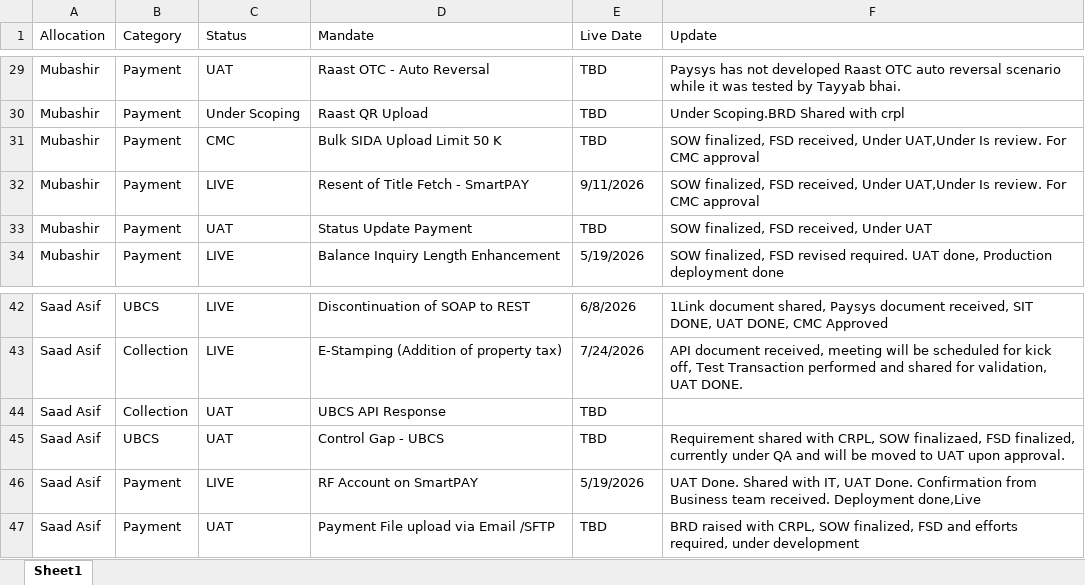
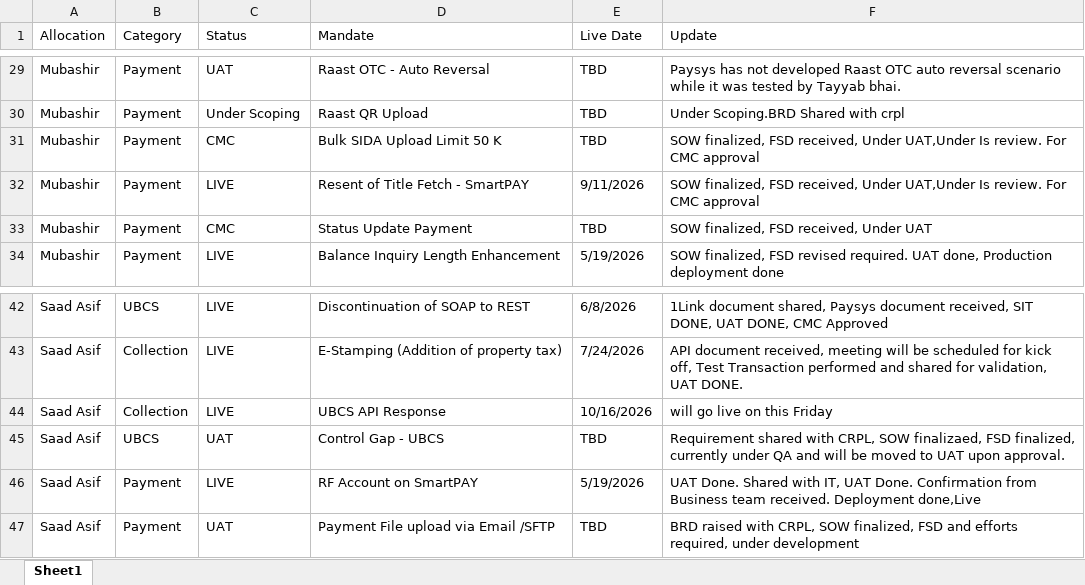
Before and after one commit to saadasif7/SmartPay-Project-Dashboard, an Excel workbook: data/projects.xlsx, sheet Sheet1, drawn as a sheet; only a part is shown, gaps mark what is left out; values as stored, in another font and other column widths than the file's, no cell formats; table styles not drawn; the diff names each change by its address in the sheet, - before the commit and + after, or states it on an @@ line.

```diff
--- a/data/projects.xlsx (sheet Sheet1)
+++ b/data/projects.xlsx (sheet Sheet1)
-C33 (Status): UAT
+C33 (Status): CMC
-C44 (Status): UAT
+C44 (Status): LIVE
-E44 (Live Date): TBD
+E44 (Live Date): 10/16/2026
-F44 (Update): (empty)
+F44 (Update): will go live on this Friday
```
Also changed, not shown: cell formats, data/PAYSYS_Weekly_Project_Update_04-Sep-2026.xlsx, 2 other files.
